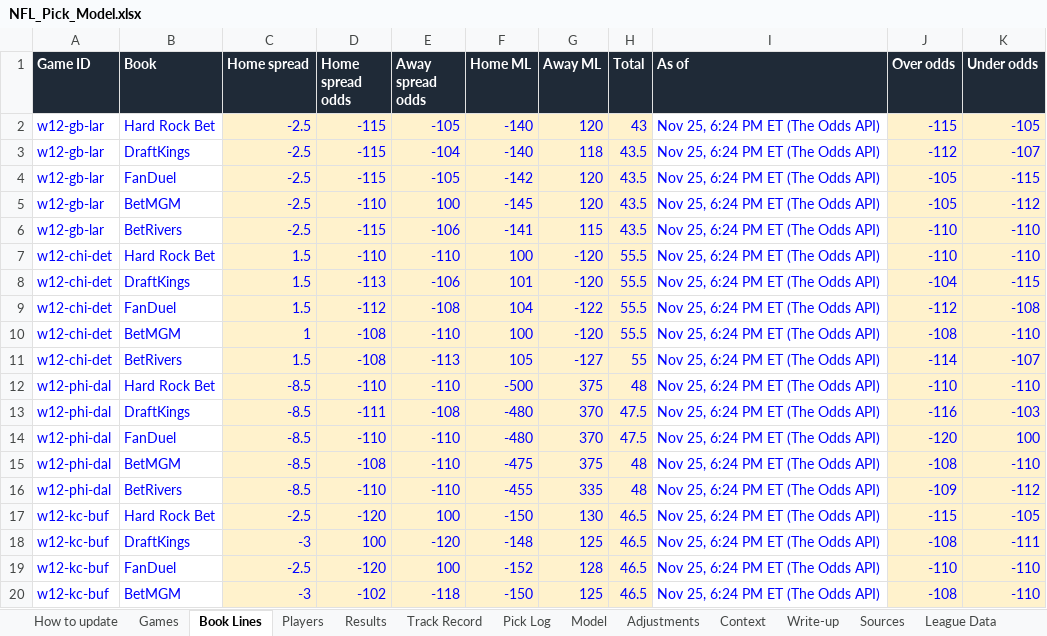
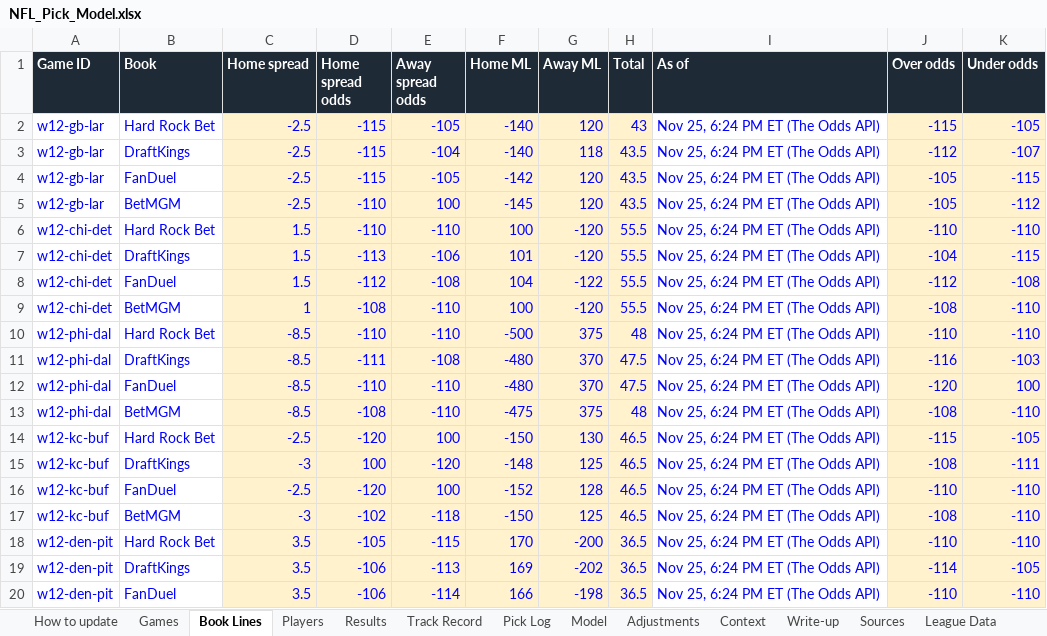
Before and after one commit to eloeser-1147/EV-Betting-Model, an Excel workbook: NFL_Pick_Model.xlsx, sheet Book Lines, drawn as a sheet; only a part is shown; the shorter side is filled out with more unchanged rows; values as stored, in another font and other column widths than the file's, no borders; the diff covers the shown part only; the diff names each change by its address in the sheet, - before the commit and + after, or states it on an @@ line.

```diff
--- a/NFL_Pick_Model.xlsx (sheet Book Lines)
+++ b/NFL_Pick_Model.xlsx (sheet Book Lines)
-row 6: w12-gb-lar | BetRivers | -2.5 | -115 | -106 | -141 | 115 | 43.5 | Nov 25, 6:24 PM ET (The Odds API) | -110 | -110
-row 11: w12-chi-det | BetRivers | 1.5 | -108 | -113 | 105 | -127 | 55 | Nov 25, 6:24 PM ET (The Odds API) | -114 | -107
-row 16: w12-phi-dal | BetRivers | -8.5 | -110 | -110 | -455 | 335 | 48 | Nov 25, 6:24 PM ET (The Odds API) | -109 | -112
```
Also changed, not shown: 13 removed rows elsewhere in this sheet, 1 other file.
